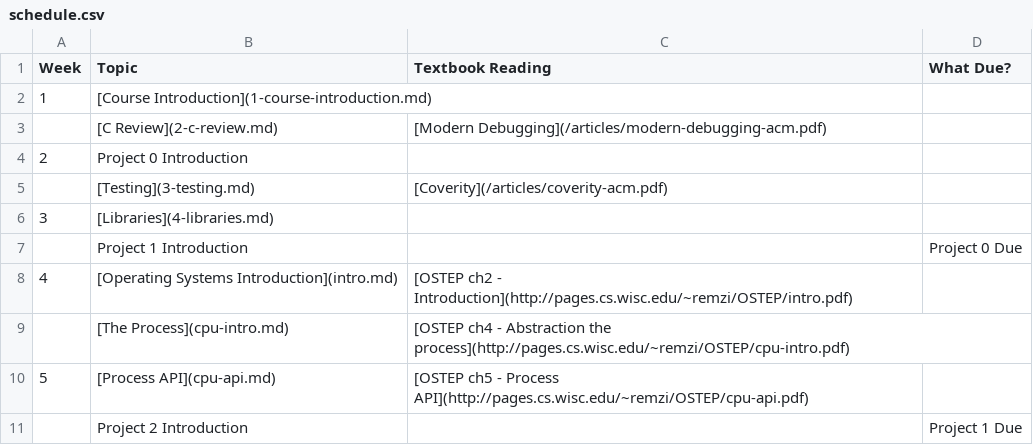
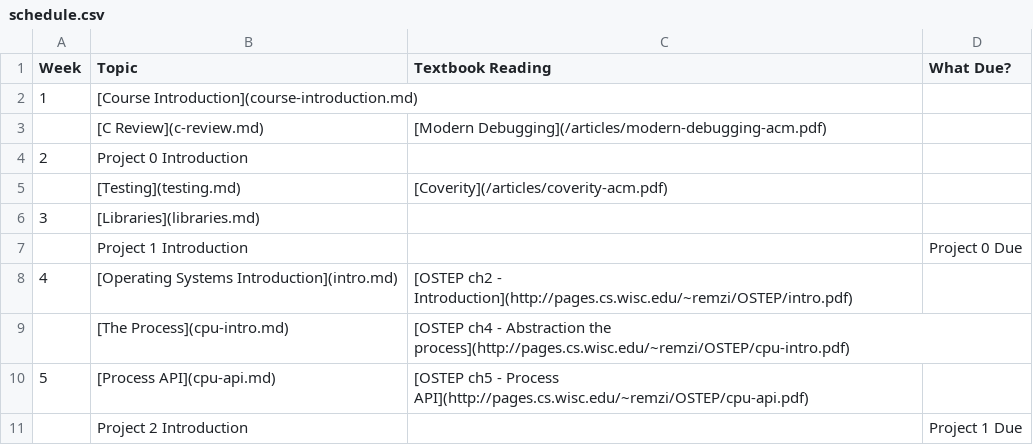
Before and after one commit to shanep/shanep.github.io, a CSV file: data/cs452/schedule.csv, drawn as a sheet; only a part is shown.

```diff
--- a/data/cs452/schedule.csv
+++ b/data/cs452/schedule.csv
@@ -1,7 +1,7 @@
 Week,Topic,Textbook Reading,What Due?
-1,[Course Introduction](1-course-introduction.md),,
-,[C Review](2-c-review.md),[Modern Debugging](/articles/modern-debugging-acm.pdf),
+1,[Course Introduction](course-introduction.md),,
+,[C Review](c-review.md),[Modern Debugging](/articles/modern-debugging-acm.pdf),
 2,Project 0 Introduction,,
-,[Testing](3-testing.md),[Coverity](/articles/coverity-acm.pdf),
-3,[Libraries](4-libraries.md),,
+,[Testing](testing.md),[Coverity](/articles/coverity-acm.pdf),
+3,[Libraries](libraries.md),,
 ,Project 1 Introduction,,Project 0 Due
```
Also changed, not shown: 13 other files.
